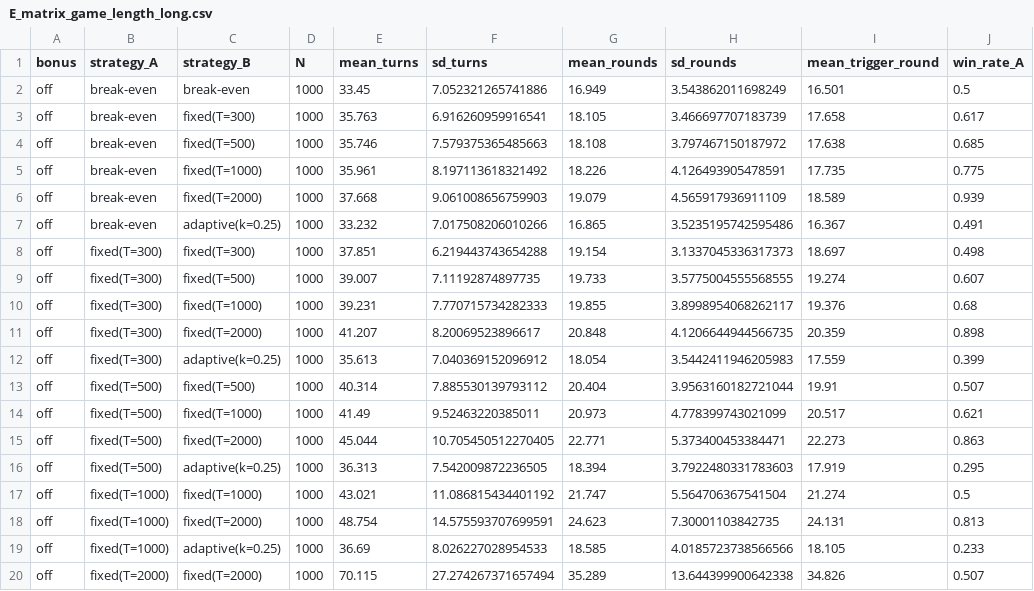
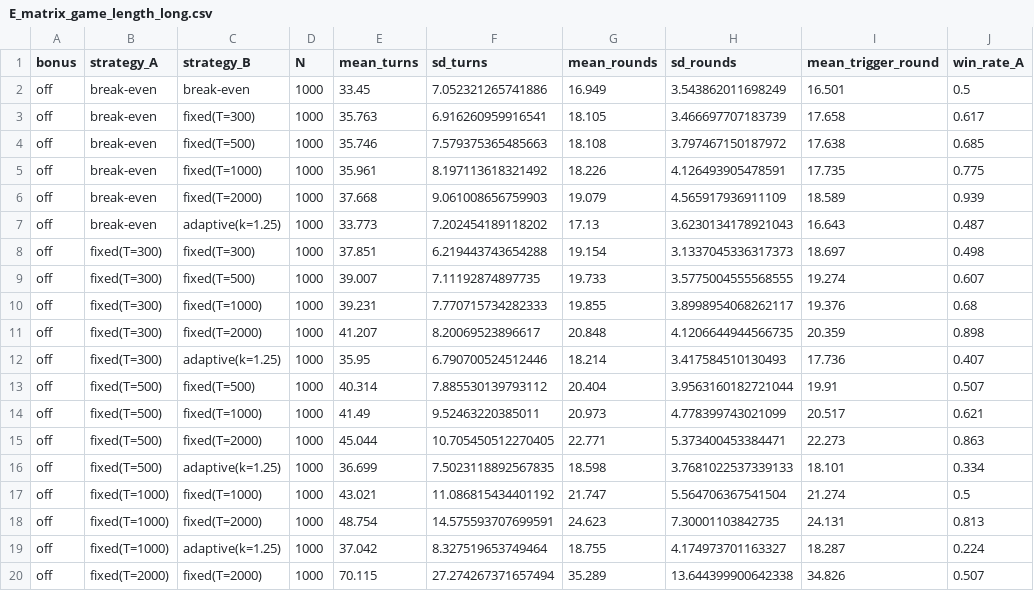
Before and after one commit to daniilwerty/test, a CSV file: farkle_ia/results_quick/E_matrix_game_length_long.csv, drawn as a sheet; only a part is shown; the diff covers the shown part only.

```diff
--- a/farkle_ia/results_quick/E_matrix_game_length_long.csv
+++ b/farkle_ia/results_quick/E_matrix_game_length_long.csv
@@ -6,3 +6,3 @@ off,break-even,fixed(T=1000),1000,35.961,8.197113618321492,18.226,4.126493905478
 off,break-even,fixed(T=2000),1000,37.668,9.061008656759903,19.079,4.565917936911109,18.589,0.939
-off,break-even,adaptive(k=0.25),1000,33.232,7.017508206010266,16.865,3.5235195742595486,16.367,0.491
+off,break-even,adaptive(k=1.25),1000,33.773,7.202454189118202,17.13,3.6230134178921043,16.643,0.487
 off,fixed(T=300),fixed(T=300),1000,37.851,6.219443743654288,19.154,3.1337045336317373,18.697,0.498
@@ -11,3 +11,3 @@ off,fixed(T=300),fixed(T=1000),1000,39.231,7.770715734282333,19.855,3.8998954068
 off,fixed(T=300),fixed(T=2000),1000,41.207,8.20069523896617,20.848,4.1206644944566735,20.359,0.898
-off,fixed(T=300),adaptive(k=0.25),1000,35.613,7.040369152096912,18.054,3.5442411946205983,17.559,0.399
+off,fixed(T=300),adaptive(k=1.25),1000,35.95,6.790700524512446,18.214,3.417584510130493,17.736,0.407
 off,fixed(T=500),fixed(T=500),1000,40.314,7.885530139793112,20.404,3.9563160182721044,19.91,0.507
@@ -15,6 +15,6 @@ off,fixed(T=500),fixed(T=1000),1000,41.49,9.52463220385011,20.973,4.778399743021
 off,fixed(T=500),fixed(T=2000),1000,45.044,10.705450512270405,22.771,5.373400453384471,22.273,0.863
-off,fixed(T=500),adaptive(k=0.25),1000,36.313,7.542009872236505,18.394,3.7922480331783603,17.919,0.295
+off,fixed(T=500),adaptive(k=1.25),1000,36.699,7.5023118892567835,18.598,3.7681022537339133,18.101,0.334
 off,fixed(T=1000),fixed(T=1000),1000,43.021,11.086815434401192,21.747,5.564706367541504,21.274,0.5
 off,fixed(T=1000),fixed(T=2000),1000,48.754,14.575593707699591,24.623,7.30001103842735,24.131,0.813
-off,fixed(T=1000),adaptive(k=0.25),1000,36.69,8.026227028954533,18.585,4.0185723738566566,18.105,0.233
+off,fixed(T=1000),adaptive(k=1.25),1000,37.042,8.327519653749464,18.755,4.174973701163327,18.287,0.224
 off,fixed(T=2000),fixed(T=2000),1000,70.115,27.274267371657494,35.289,13.644399900642338,34.826,0.507
```
Also changed, not shown: 58 edited cells elsewhere in this file, farkle_ia/results_quick/C_chi_squared.csv, farkle_ia/results_quick/C_contingency_tables.csv, 15 other files.
